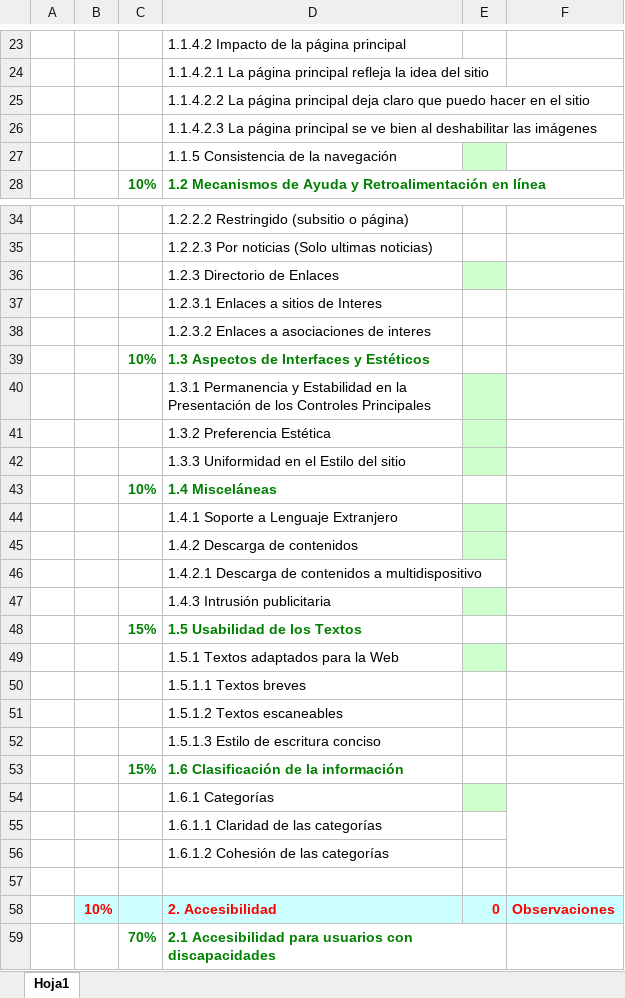
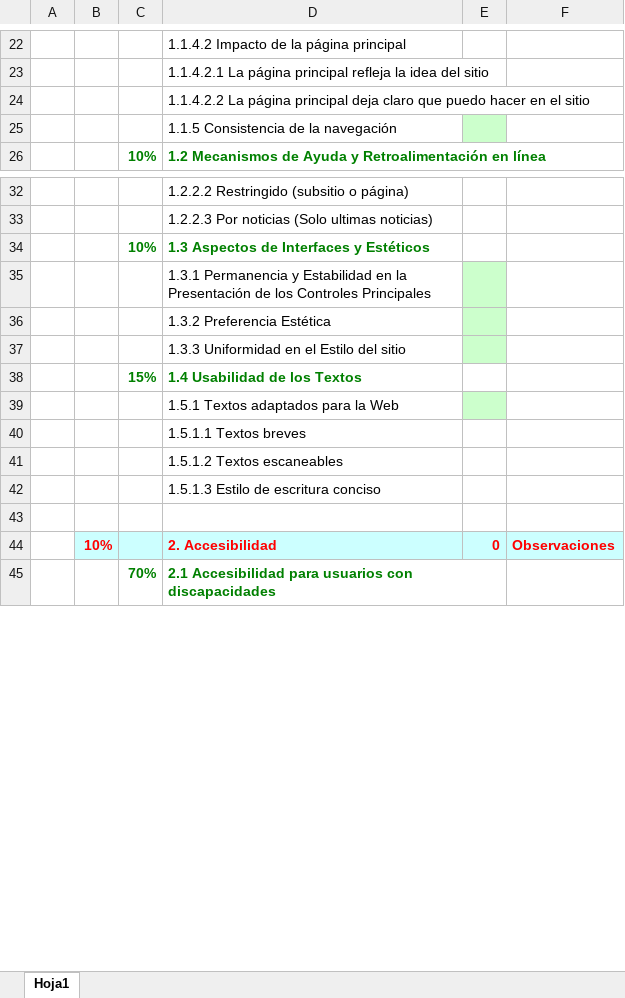
Before and after one commit to DiegoAndresMantilla/TecEclipse, an Excel workbook: 1. Documentación/Matriz 2.0.xlsx, sheet Hoja1, drawn as a sheet; only a part is shown, gaps mark what is left out; values as stored, in another font and other column widths than the file's, no borders; removed rows and columns are numbered as before the commit, all else as after; the diff covers the shown part only; the diff names each change by its address in the sheet, - before the commit and + after, or states it on an @@ line.

Commit message:
Subida de matriz correcta

```diff
--- a/1. Documentación/Matriz 2.0.xlsx (sheet Hoja1)
+++ b/1. Documentación/Matriz 2.0.xlsx (sheet Hoja1)
-row 26:  |  |  | 1.1.4.2.3 La página principal se ve bien al deshabilitar las imágenes
-row 36:  |  |  | 1.2.3 Directorio de Enlaces
-row 37:  |  |  | 1.2.3.1 Enlaces a sitios de Interes
-row 38:  |  |  | 1.2.3.2 Enlaces a asociaciones de interes
-row 43:  |  | 10% | 1.4 Misceláneas
-row 44:  |  |  | 1.4.1 Soporte a Lenguaje Extranjero
-row 45:  |  |  | 1.4.2 Descarga de contenidos
-row 46:  |  |  | 1.4.2.1 Descarga de contenidos a multidispositivo
-row 47:  |  |  | 1.4.3 Intrusión publicitaria
-D38: 1.5 Usabilidad de los Textos
+D38: 1.4 Usabilidad de los Textos
-row 53:  |  | 15% | 1.6 Clasificación de la información
-row 54:  |  |  | 1.6.1 Categorías
-row 55:  |  |  | 1.6.1.1 Claridad de las categorías
-row 56:  |  |  | 1.6.1.2 Cohesión de las categorías
```
Also changed, not shown: 5 removed rows, 1 edited cell and cell formats elsewhere in this sheet, formulas that keep their value.
